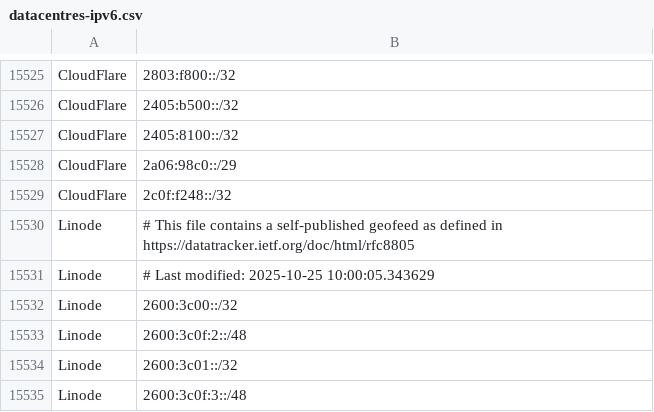
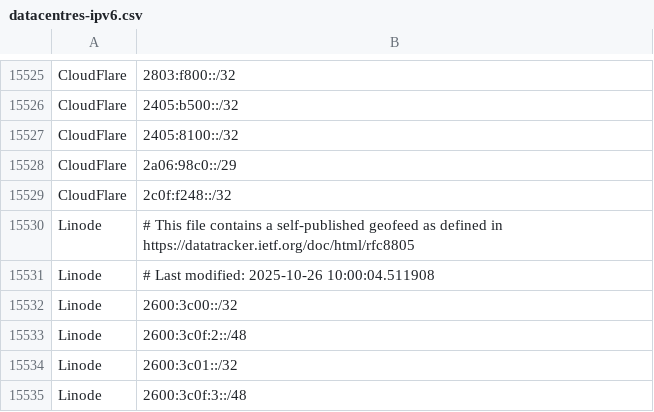
Before and after one commit to hexydec/ip-ranges, a CSV file: output/datacentres-ipv6.csv, drawn as a sheet; only a part is shown, gaps mark what is left out.

```diff
--- a/output/datacentres-ipv6.csv
+++ b/output/datacentres-ipv6.csv
@@ -15530,3 +15530,3 @@ CloudFlare,2c0f:f248::/32
 Linode,"# This file contains a self-published geofeed as defined in https://datatracker.ietf.org/doc/html/rfc8805"
-Linode,"# Last modified: 2025-10-25 10:00:05.343629"
+Linode,"# Last modified: 2025-10-26 10:00:04.511908"
 Linode,2600:3c00::/32
```
Also changed, not shown: 4 other files.
